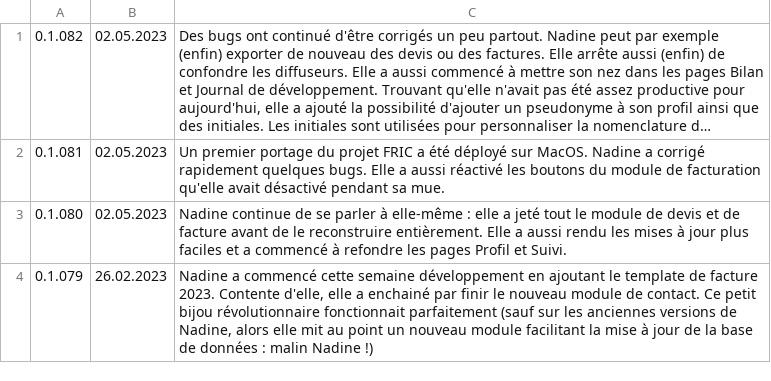
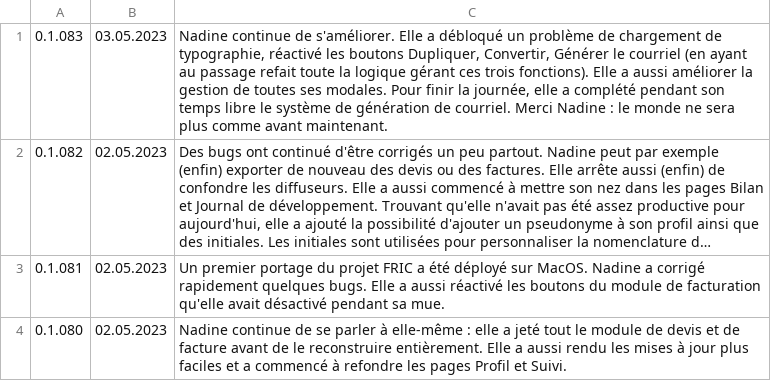
Before and after one commit to Nadine-Corp/Nadine, a CSV file: assets/csv/journal.csv, drawn as a sheet; only a part is shown; the shorter side is filled out with more unchanged rows; long unchanged cells end in …; the diff names each change by its address in the sheet, - before the commit and + after, or states it on an @@ line.

```diff
--- a/assets/csv/journal.csv
+++ b/assets/csv/journal.csv
+row 1: 0.1.083 | 03.05.2023 | Nadine continue de s'améliorer. Elle a débloqué un problème de chargement de typographie, réactivé les boutons Dupliquer, Convertir, Générer le courriel (en ayant au passage refait toute la logique gérant ces trois fonctions). Elle a aussi améliorer la gestion de toutes ses modales. Pour finir la journée, elle a complété pendant son temps libre le système de génération de courriel. Merci Nadine : le monde ne sera plus comme avant maintenant.
```
Also changed, not shown: 27 other files.
